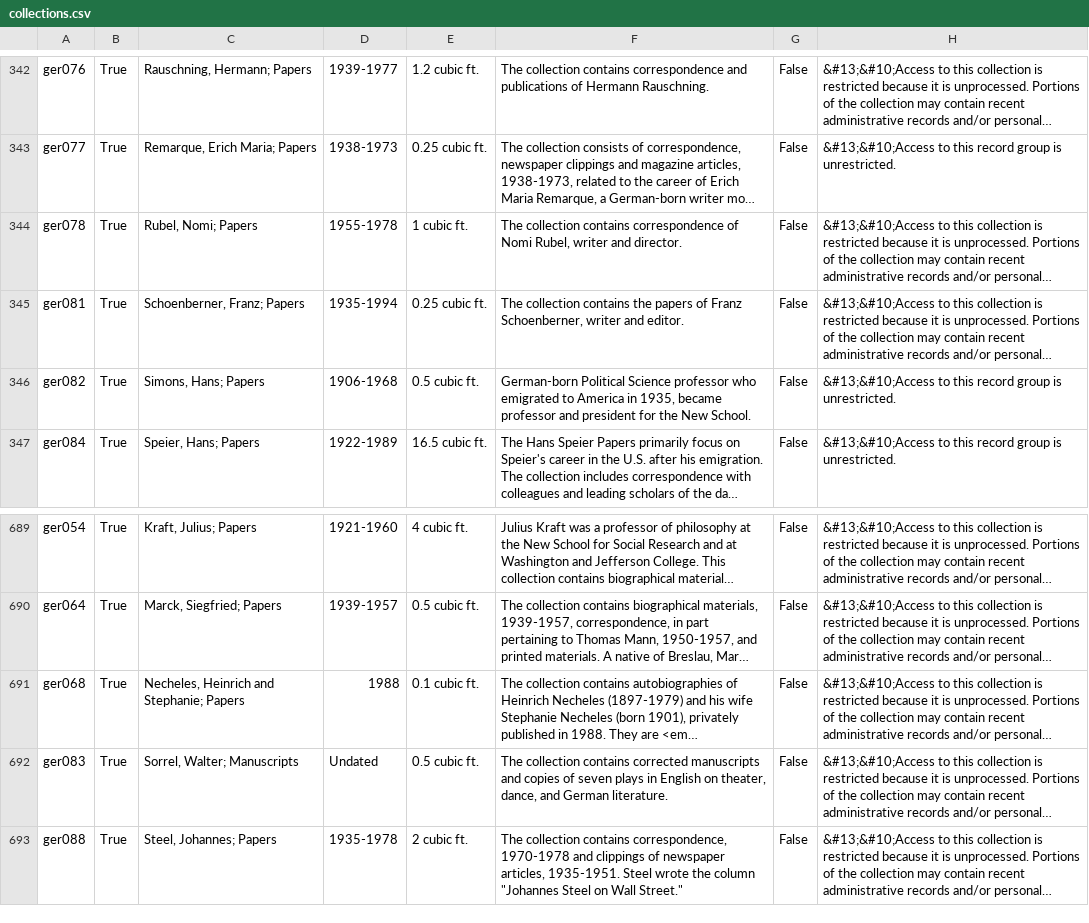
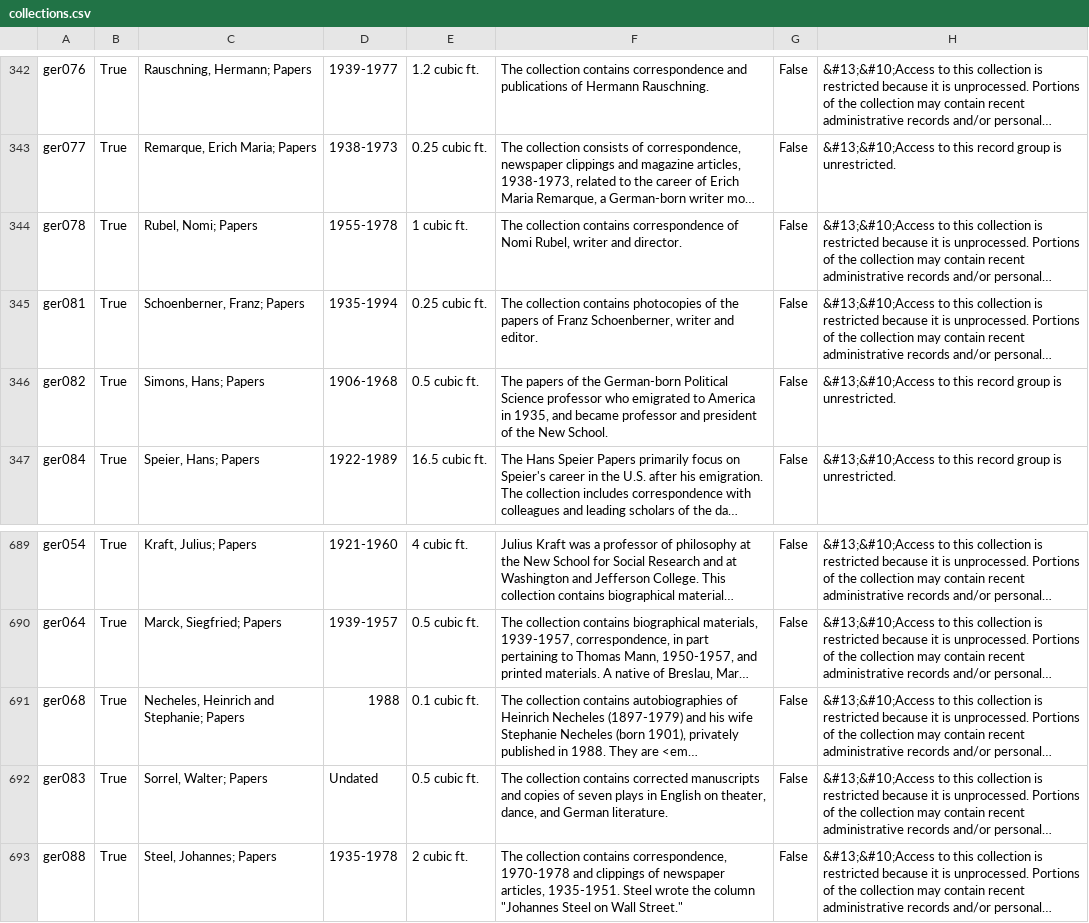
Before and after one commit to UAlbanyArchives/collections, a CSV file: staticData/collections.csv, drawn as a sheet; only a part is shown, gaps mark what is left out; long unchanged cells end in …; the diff names each change by its address in the sheet, - before the commit and + after, or states it on an @@ line.

Commit message:
modified collections exported from ArchivesSpace

```diff
--- a/staticData/collections.csv
+++ b/staticData/collections.csv
-F345: …collection contains the papers…
+F345: …collection contains photocopies of the papers…
-F346: German-born Political Science professor who emigrated to America in 1935, became professor and president for the New…
+F346: The papers of the German-born Political Science professor who emigrated to America in 1935, and became professor and president of the New…
-C692: Sorrel, Walter; Manuscripts
+C692: Sorrel, Walter; Papers
```
Also changed, not shown: 1 other file.
